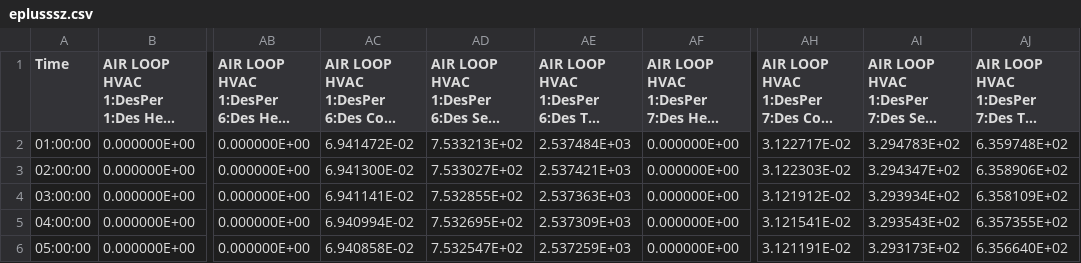
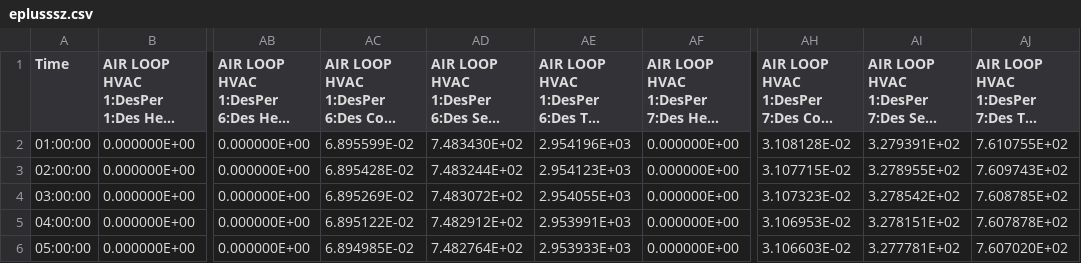
Before and after one commit to JuliaMStahl/hvac-fuzzy-logic-controller, a CSV file: out/eplusssz.csv, drawn as a sheet; only a part is shown, gaps mark what is left out; long unchanged cells end in …; the diff covers the shown part only; the diff names each change by its address in the sheet, - before the commit and + after, or states it on an @@ line.

```diff
--- a/out/eplusssz.csv
+++ b/out/eplusssz.csv
-AC2: 6.941472E-02
+AC2: 6.895599E-02
-AD2: 7.533213E+02
+AD2: 7.483430E+02
-AE2: 2.537484E+03
+AE2: 2.954196E+03
-AH2: 3.122717E-02
+AH2: 3.108128E-02
-AI2: 3.294783E+02
+AI2: 3.279391E+02
-AJ2: 6.359748E+02
+AJ2: 7.610755E+02
-AC3: 6.941300E-02
+AC3: 6.895428E-02
-AD3: 7.533027E+02
+AD3: 7.483244E+02
-AE3: 2.537421E+03
+AE3: 2.954123E+03
-AH3: 3.122303E-02
+AH3: 3.107715E-02
-AI3: 3.294347E+02
+AI3: 3.278955E+02
-AJ3: 6.358906E+02
+AJ3: 7.609743E+02
-AC4: 6.941141E-02
+AC4: 6.895269E-02
-AD4: 7.532855E+02
+AD4: 7.483072E+02
-AE4: 2.537363E+03
+AE4: 2.954055E+03
-AH4: 3.121912E-02
+AH4: 3.107323E-02
-AI4: 3.293934E+02
+AI4: 3.278542E+02
-AJ4: 6.358109E+02
+AJ4: 7.608785E+02
-AC5: 6.940994E-02
+AC5: 6.895122E-02
-AD5: 7.532695E+02
+AD5: 7.482912E+02
-AE5: 2.537309E+03
+AE5: 2.953991E+03
-AH5: 3.121541E-02
+AH5: 3.106953E-02
-AI5: 3.293543E+02
+AI5: 3.278151E+02
-AJ5: 6.357355E+02
+AJ5: 7.607878E+02
-AC6: 6.940858E-02
+AC6: 6.894985E-02
-AD6: 7.532547E+02
+AD6: 7.482764E+02
-AE6: 2.537259E+03
+AE6: 2.953933E+03
-AH6: 3.121191E-02
+AH6: 3.106603E-02
-AI6: 3.293173E+02
+AI6: 3.277781E+02
-AJ6: 6.356640E+02
+AJ6: 7.607020E+02
```
Also changed, not shown: 118 edited cells elsewhere in this file, out/epluszsz.csv, 14 other files.
